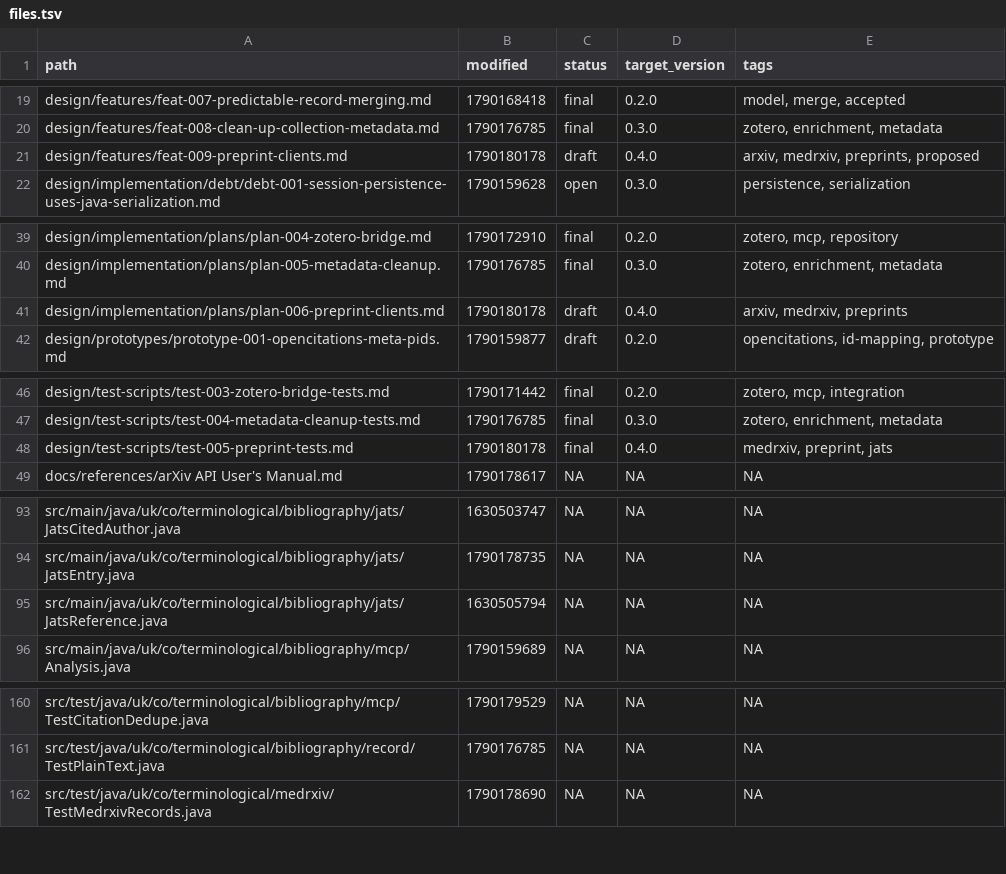
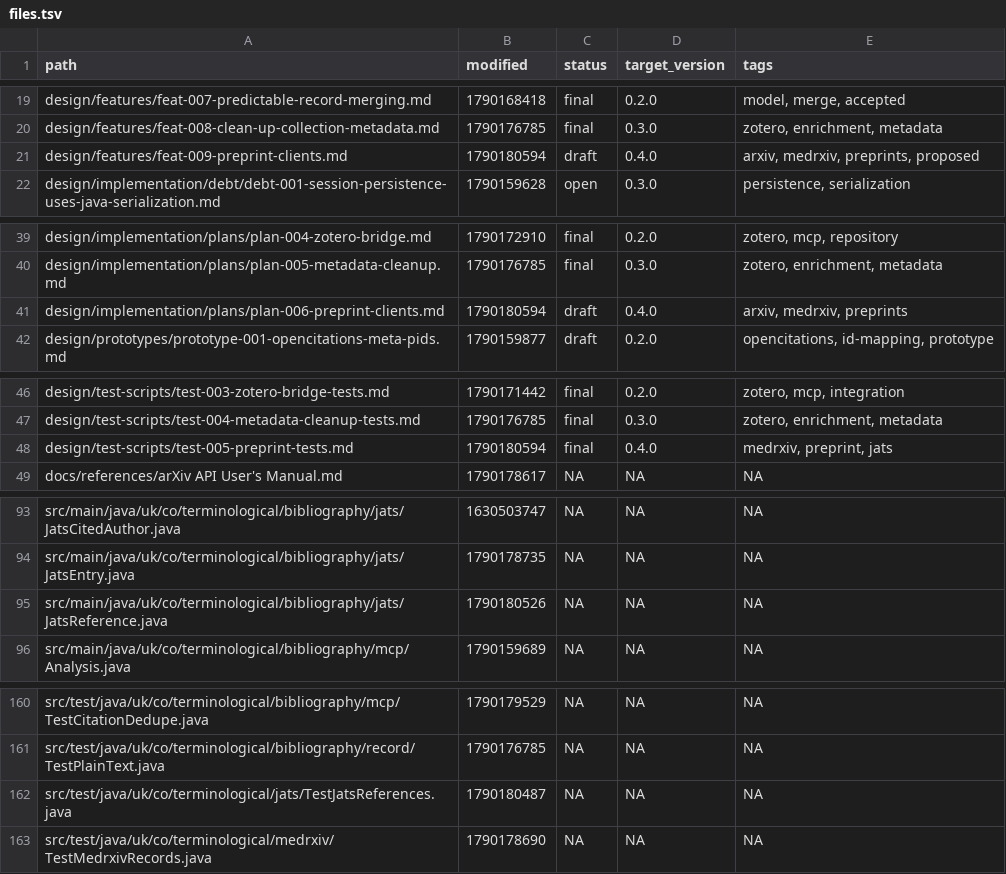
Before and after one commit to ai4ci/bibliography-mcp, a TSV file: .agents/em/files.tsv, drawn as a sheet; only a part is shown, gaps mark what is left out.

```diff
--- a/.agents/em/files.tsv
+++ b/.agents/em/files.tsv
@@ -20,3 +20,3 @@ design/features/feat-007-predictable-record-merging.md	1790168418	final	0.2.0	mo
 design/features/feat-008-clean-up-collection-metadata.md	1790176785	final	0.3.0	zotero, enrichment, metadata
-design/features/feat-009-preprint-clients.md	1790180178	draft	0.4.0	arxiv, medrxiv, preprints, proposed
+design/features/feat-009-preprint-clients.md	1790180594	draft	0.4.0	arxiv, medrxiv, preprints, proposed
 design/implementation/debt/debt-001-session-persistence-uses-java-serialization.md	1790159628	open	0.3.0	persistence, serialization
@@ -40,3 +40,3 @@ design/implementation/plans/plan-004-zotero-bridge.md	1790172910	final	0.2.0	zot
 design/implementation/plans/plan-005-metadata-cleanup.md	1790176785	final	0.3.0	zotero, enrichment, metadata
-design/implementation/plans/plan-006-preprint-clients.md	1790180178	draft	0.4.0	arxiv, medrxiv, preprints
+design/implementation/plans/plan-006-preprint-clients.md	1790180594	draft	0.4.0	arxiv, medrxiv, preprints
 design/prototypes/prototype-001-opencitations-meta-pids.md	1790159877	draft	0.2.0	opencitations, id-mapping, prototype
@@ -47,3 +47,3 @@ design/test-scripts/test-003-zotero-bridge-tests.md	1790171442	final	0.2.0	zoter
 design/test-scripts/test-004-metadata-cleanup-tests.md	1790176785	final	0.3.0	zotero, enrichment, metadata
-design/test-scripts/test-005-preprint-tests.md	1790180178	final	0.4.0	medrxiv, preprint, jats
+design/test-scripts/test-005-preprint-tests.md	1790180594	final	0.4.0	medrxiv, preprint, jats
 docs/references/arXiv API User's Manual.md	1790178617	NA	NA	NA
@@ -94,3 +94,3 @@ src/main/java/uk/co/terminological/bibliography/jats/JatsCitedAuthor.java	163050
 src/main/java/uk/co/terminological/bibliography/jats/JatsEntry.java	1790178735	NA	NA	NA
-src/main/java/uk/co/terminological/bibliography/jats/JatsReference.java	1630505794	NA	NA	NA
+src/main/java/uk/co/terminological/bibliography/jats/JatsReference.java	1790180526	NA	NA	NA
 src/main/java/uk/co/terminological/bibliography/mcp/Analysis.java	1790159689	NA	NA	NA
@@ -161,2 +161,3 @@ src/test/java/uk/co/terminological/bibliography/mcp/TestCitationDedupe.java	1790
 src/test/java/uk/co/terminological/bibliography/record/TestPlainText.java	1790176785	NA	NA	NA
+src/test/java/uk/co/terminological/jats/TestJatsReferences.java	1790180487	NA	NA	NA
 src/test/java/uk/co/terminological/medrxiv/TestMedrxivRecords.java	1790178690	NA	NA	NA
```
Also changed, not shown: .agents/em/links.tsv, 6 other files.
